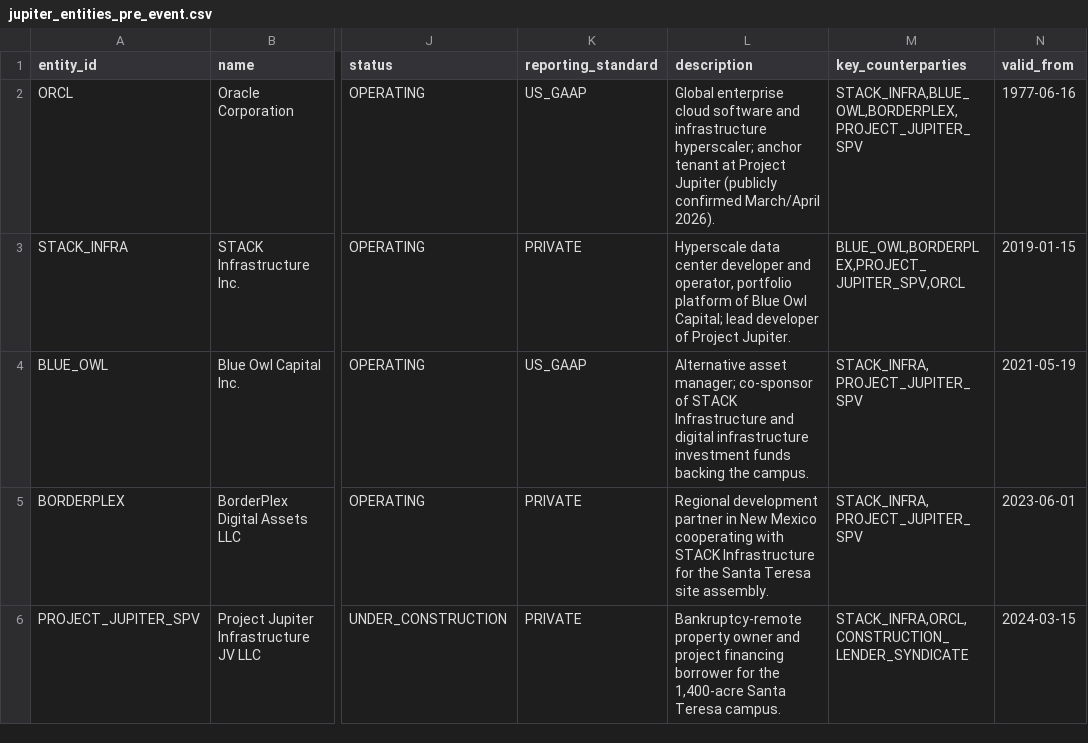
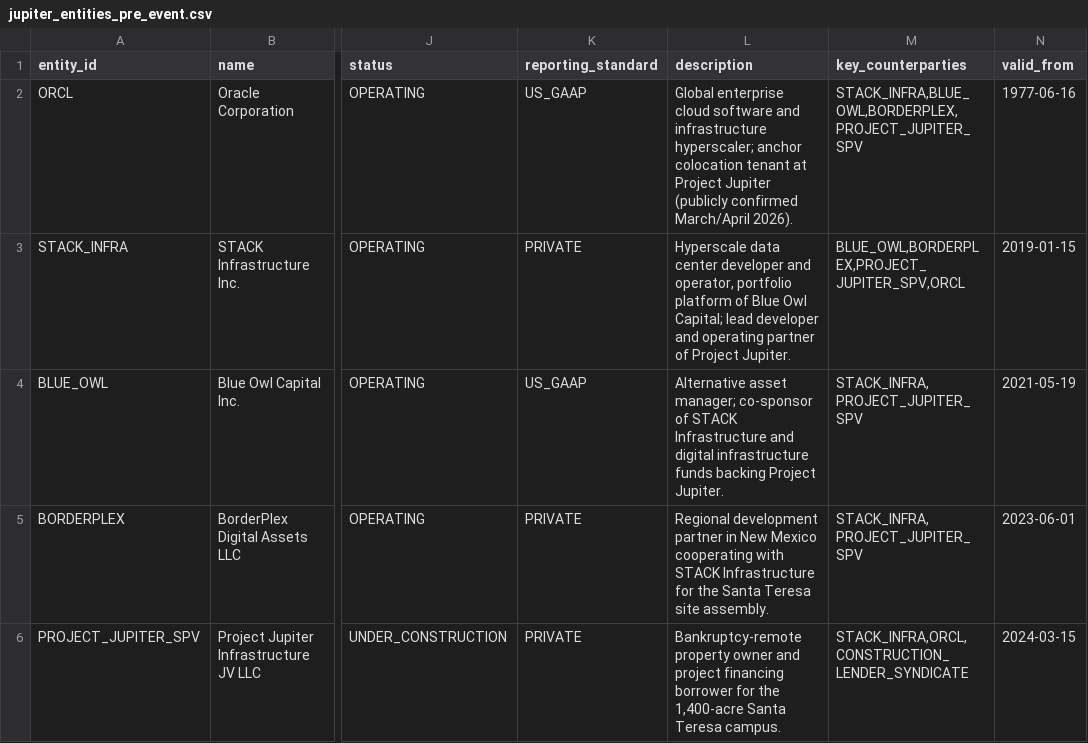
Before and after one commit to admiralorbiter/computational-sketchbook, a CSV file: 2026/2026-09-28-ai-infrastructure-network/data/processed/task025/jupiter_entities_pre_event.csv, drawn as a sheet; only a part is shown, gaps mark what is left out; the diff names each change by its address in the sheet, - before the commit and + after, or states it on an @@ line.

```diff
--- a/2026/2026-09-28-ai-infrastructure-network/data/processed/task025/jupiter_entities_pre_event.csv
+++ b/2026/2026-09-28-ai-infrastructure-network/data/processed/task025/jupiter_entities_pre_event.csv
-L2 (description): …hyperscaler; anchor tenant at…
+L2 (description): …hyperscaler; anchor colocation tenant at…
-L3 (description): …lead developer of Project…
+L3 (description): …lead developer and operating partner of Project…
-L4 (description): …digital infrastructure investment funds backing the campus.
+L4 (description): …digital infrastructure funds backing Project Jupiter.
```
Also changed, not shown: 2026/2026-09-28-ai-infrastructure-network/data/processed/task025/jupiter_obligations_pre_event.csv, 2026/2026-09-28-ai-infrastructure-network/data/processed/task025/jupiter_postevent_evidence.csv, 16 other files.
